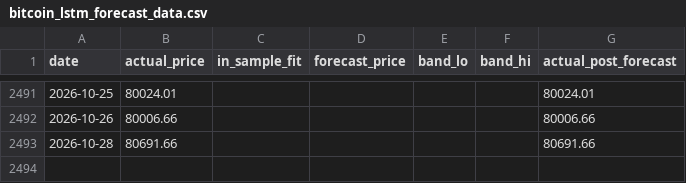
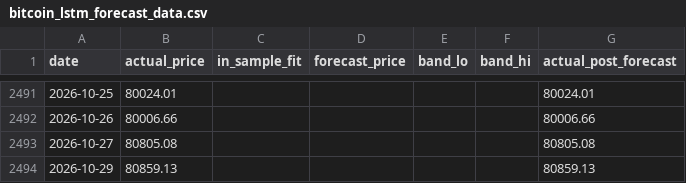
Before and after one commit to theremjak/data, a CSV file: bitcoin_lstm_forecast_data.csv, drawn as a sheet; only a part is shown, gaps mark what is left out.

```diff
--- a/bitcoin_lstm_forecast_data.csv
+++ b/bitcoin_lstm_forecast_data.csv
@@ -2492,2 +2492,3 @@ date,actual_price,in_sample_fit,forecast_price,band_lo,band_hi,actual_post_forec
 2026-10-26,80006.66,,,,,80006.66
-2026-10-28,80691.66,,,,,80691.66
+2026-10-27,80805.08,,,,,80805.08
+2026-10-29,80859.13,,,,,80859.13
```
Also changed, not shown: bitcoin_daily_prices.csv, 2 other files.
